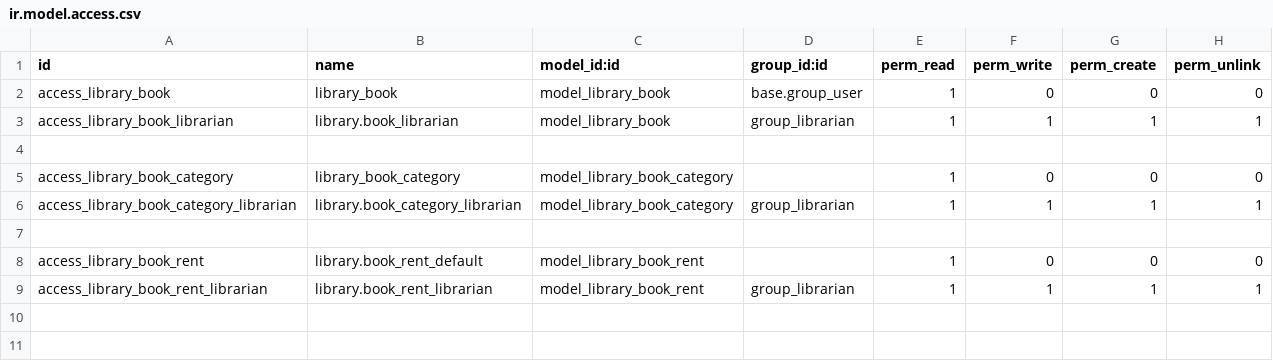
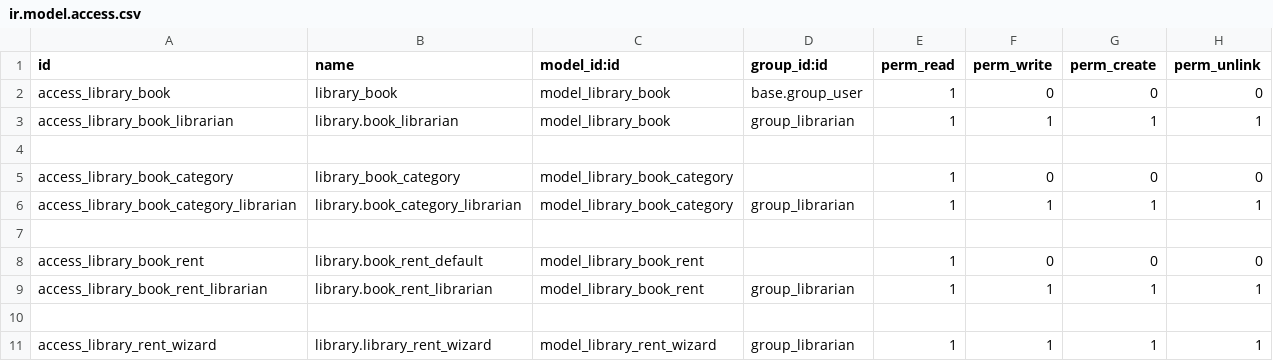
Before and after one commit to Nguyenvanthinh272454254/Odoo-14, a CSV file: 99.Odoo14/myAddon/my_library/security/ir.model.access.csv, drawn as a sheet; the diff names each change by its address in the sheet, - before the commit and + after, or states it on an @@ line.

Commit message:
Writing a wizard to guide the user

```diff
--- a/99.Odoo14/myAddon/my_library/security/ir.model.access.csv
+++ b/99.Odoo14/myAddon/my_library/security/ir.model.access.csv
+row 10: (empty)
+row 11: access_library_rent_wizard | library.library_rent_wizard | model_library_rent_wizard | group_librarian | 1 | 1 | 1 | 1
```
Also changed, not shown: 6 other files.
